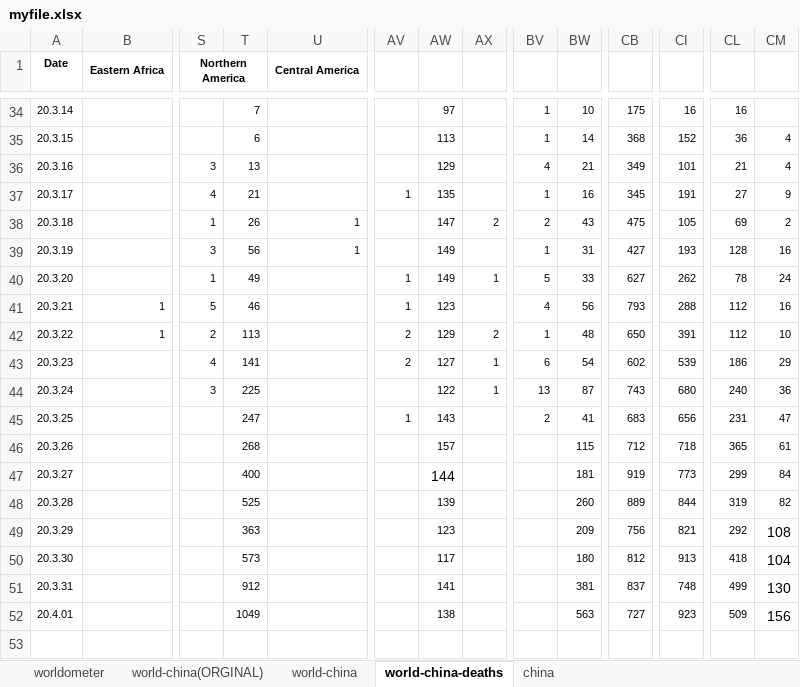
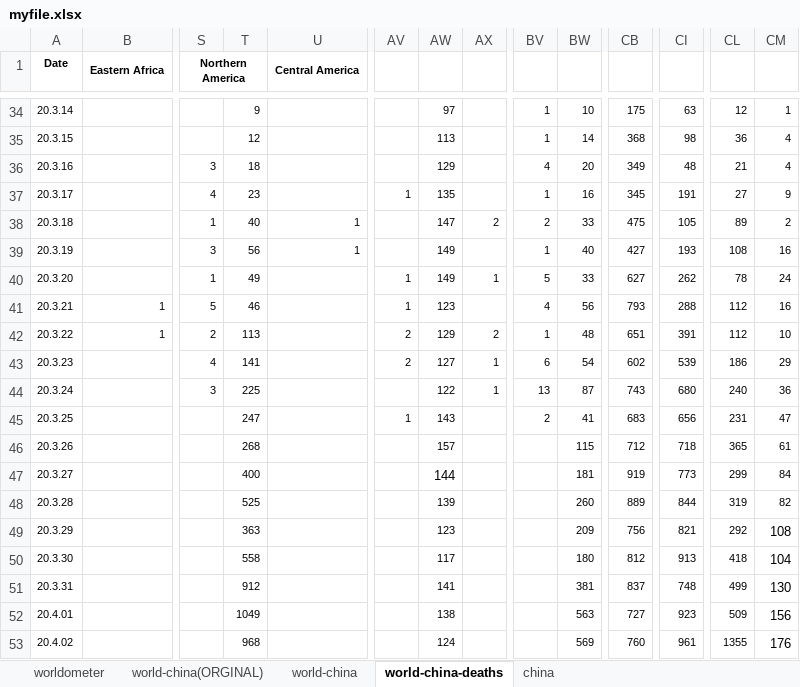
Before and after one commit to jordanesmith/coronavirus_analysis, an Excel workbook: myfile.xlsx, sheet world-china-deaths, drawn as a sheet; only a part is shown, gaps mark what is left out; values as stored, in another font and other column widths than the file's, no borders; rows hold the shown columns only; the diff covers the shown part only; the diff names each change by its address in the sheet, - before the commit and + after, or states it on an @@ line.

```diff
--- a/myfile.xlsx (sheet world-china-deaths)
+++ b/myfile.xlsx (sheet world-china-deaths)
-T34: 7
+T34: 9
-CI34: 16
+CI34: 63
-CL34: 16
+CL34: 12
-CM34: (empty)
+CM34: 1
-T35: 6
+T35: 12
-CI35: 152
+CI35: 98
-T36: 13
+T36: 18
-BW36: 21
+BW36: 20
-CI36: 101
+CI36: 48
-T37: 21
+T37: 23
-T38: 26
+T38: 40
-BW38: 43
+BW38: 33
-CL38: 69
+CL38: 89
-BW39: 31
+BW39: 40
-CL39: 128
+CL39: 108
-CB42: 650
+CB42: 651
@@ AW47 text size: smaller @@
@@ CM49:CM52 text size: smaller @@
-T50: 573
+T50: 558
+row 53: 20.4.02 |  |  | 968 |  |  | 124 |  |  | 569 | 760 | 961 | 1355 | 176
```
Also changed, not shown: 28 edited cells elsewhere in this sheet, sheet world-china, 1 other file.
